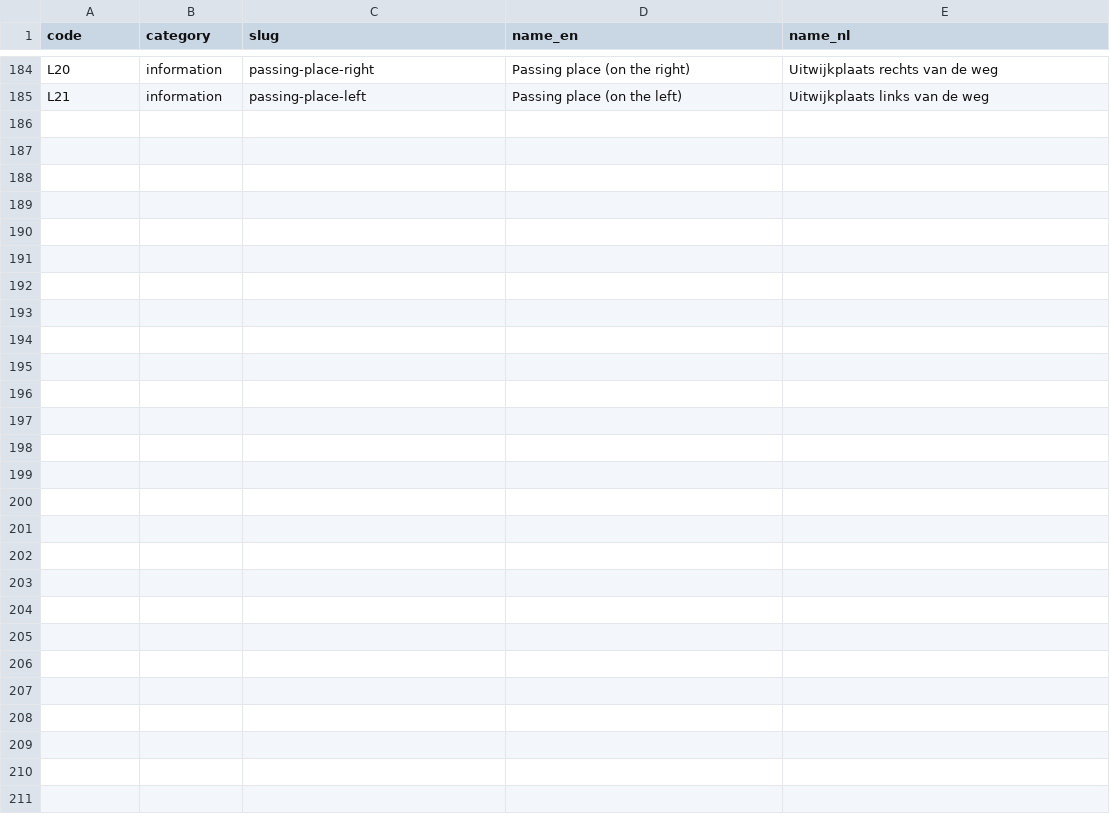
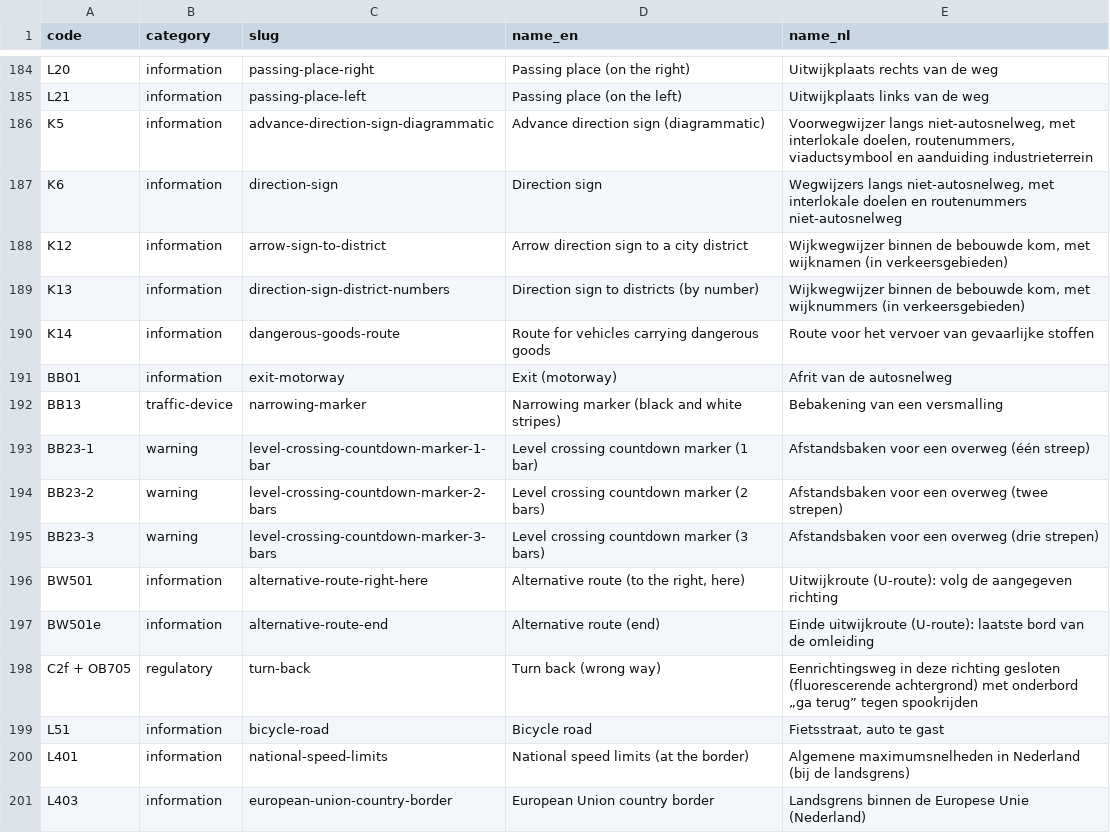
Before and after one commit to skifahrer/traffic-signs, a CSV file: pipelines/countries/nl/translations.csv, drawn as a sheet; only a part is shown, gaps mark what is left out; the diff names each change by its address in the sheet, - before the commit and + after, or states it on an @@ line.

```diff
--- a/pipelines/countries/nl/translations.csv
+++ b/pipelines/countries/nl/translations.csv
+row 186: K5 | information | advance-direction-sign-diagrammatic | Advance direction sign (diagrammatic) | Voorwegwijzer langs niet-autosnelweg, met interlokale doelen, routenummers, viaductsymbool en aanduiding industrieterrein
+row 187: K6 | information | direction-sign | Direction sign | Wegwijzers langs niet-autosnelweg, met interlokale doelen en routenummers niet-autosnelweg
+row 188: K12 | information | arrow-sign-to-district | Arrow direction sign to a city district | Wijkwegwijzer binnen de bebouwde kom, met wijknamen (in verkeersgebieden)
+row 189: K13 | information | direction-sign-district-numbers | Direction sign to districts (by number) | Wijkwegwijzer binnen de bebouwde kom, met wijknummers (in verkeersgebieden)
+row 190: K14 | information | dangerous-goods-route | Route for vehicles carrying dangerous goods | Route voor het vervoer van gevaarlijke stoffen
+row 191: BB01 | information | exit-motorway | Exit (motorway) | Afrit van de autosnelweg
+row 192: BB13 | traffic-device | narrowing-marker | Narrowing marker (black and white stripes) | Bebakening van een versmalling
+row 193: BB23-1 | warning | level-crossing-countdown-marker-1-bar | Level crossing countdown marker (1 bar) | Afstandsbaken voor een overweg (één streep)
+row 194: BB23-2 | warning | level-crossing-countdown-marker-2-bars | Level crossing countdown marker (2 bars) | Afstandsbaken voor een overweg (twee strepen)
+row 195: BB23-3 | warning | level-crossing-countdown-marker-3-bars | Level crossing countdown marker (3 bars) | Afstandsbaken voor een overweg (drie strepen)
+row 196: BW501 | information | alternative-route-right-here | Alternative route (to the right, here) | Uitwijkroute (U-route): volg de aangegeven richting
+row 197: BW501e | information | alternative-route-end | Alternative route (end) | Einde uitwijkroute (U-route): laatste bord van de omleiding
+row 198: C2f + OB705 | regulatory | turn-back | Turn back (wrong way) | Eenrichtingsweg in deze richting gesloten (fluorescerende achtergrond) met onderbord „ga terug” tegen spookrijden
+row 199: L51 | information | bicycle-road | Bicycle road | Fietsstraat, auto te gast
+row 200: L401 | information | national-speed-limits | National speed limits (at the border) | Algemene maximumsnelheden in Nederland (bij de landsgrens)
+row 201: L403 | information | european-union-country-border | European Union country border | Landsgrens binnen de Europese Unie (Nederland)
```
Also changed, not shown: 37 other files.
